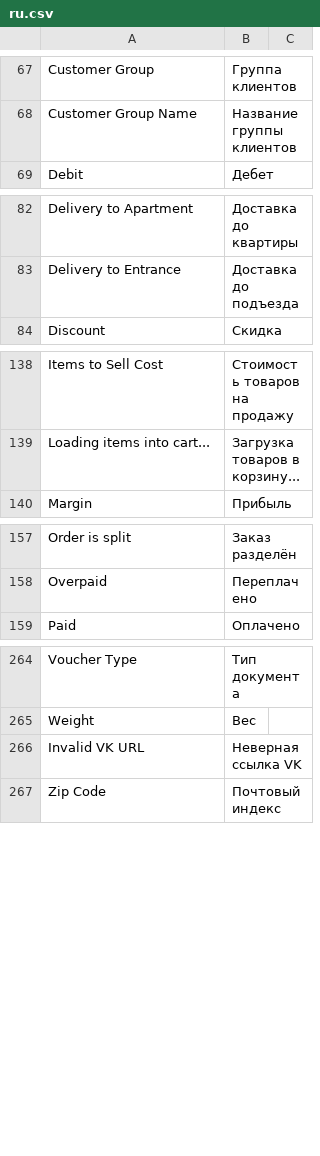
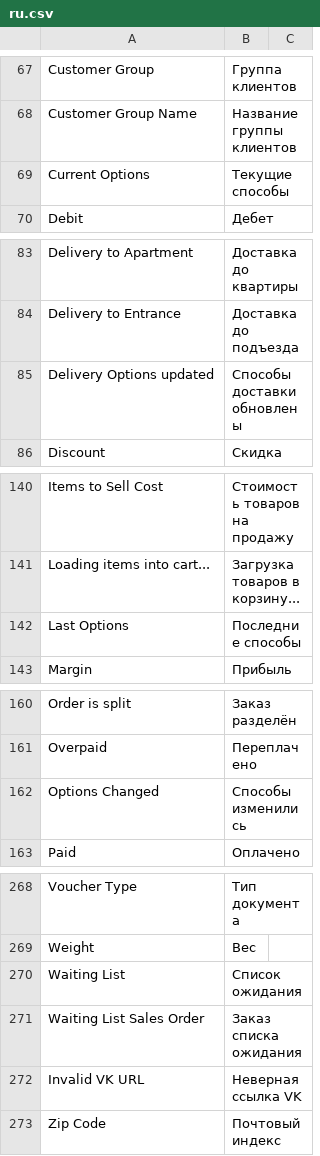
Before and after one commit to vrslev/comfort, a CSV file: comfort/translations/ru.csv, drawn as a sheet; only a part is shown, gaps mark what is left out; the diff names each change by its address in the sheet, - before the commit and + after, or states it on an @@ line.

Commit message:
feat: Add Waiting List

```diff
--- a/comfort/translations/ru.csv
+++ b/comfort/translations/ru.csv
+row 69: Current Options | Текущие способы
+row 85: Delivery Options updated | Способы доставки обновлены
+row 142: Last Options | Последние способы
+row 162: Options Changed | Способы изменились
+row 270: Waiting List | Список ожидания
+row 271: Waiting List Sales Order | Заказ списка ожидания
```
Also changed, not shown: 9 other files.
